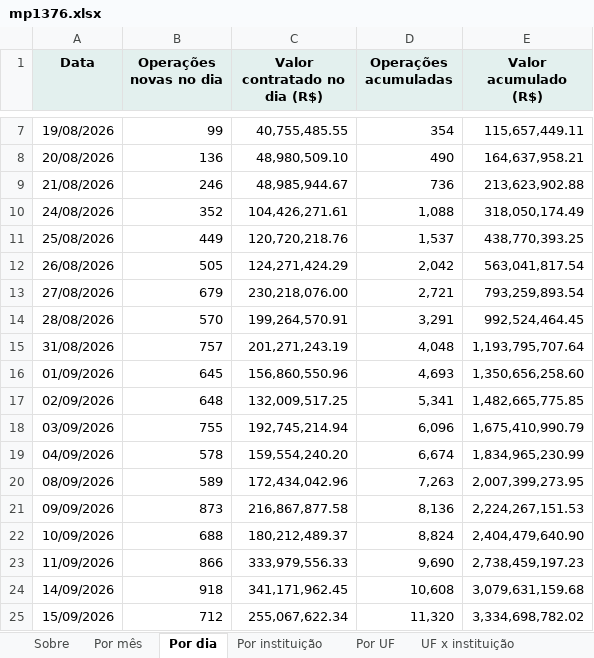
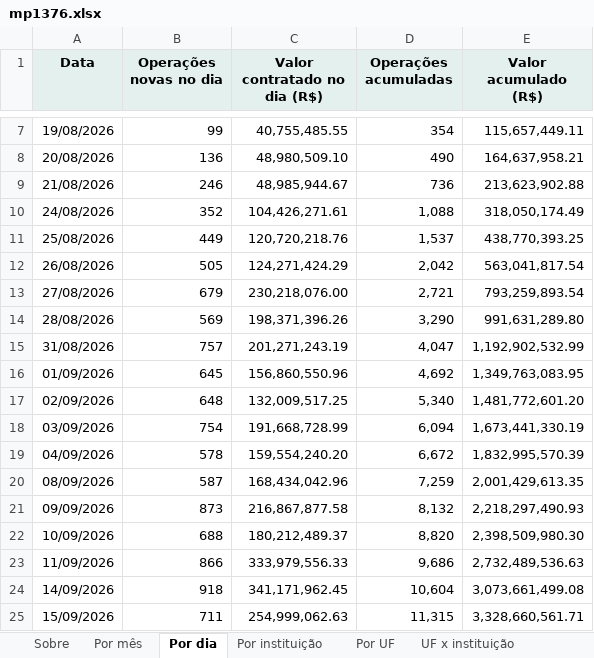
Before and after one commit to FarsulBigData/paineis, an Excel workbook: dados/mp1376.xlsx, sheet Por dia, drawn as a sheet; only a part is shown, gaps mark what is left out; values as stored, in another font and other column widths than the file's, no borders; the diff covers the shown part only; the diff names each change by its address in the sheet, - before the commit and + after, or states it on an @@ line.

```diff
--- a/dados/mp1376.xlsx (sheet Por dia)
+++ b/dados/mp1376.xlsx (sheet Por dia)
-B14 (Operações novas no dia): 570
+B14 (Operações novas no dia): 569
-C14 (Valor contratado no dia (R$)): 199,264,570.91
+C14 (Valor contratado no dia (R$)): 198,371,396.26
-D14 (Operações acumuladas): 3,291
+D14 (Operações acumuladas): 3,290
-E14 (Valor acumulado (R$)): 992,524,464.45
+E14 (Valor acumulado (R$)): 991,631,289.80
-D15 (Operações acumuladas): 4,048
+D15 (Operações acumuladas): 4,047
-E15 (Valor acumulado (R$)): 1,193,795,707.64
+E15 (Valor acumulado (R$)): 1,192,902,532.99
-D16 (Operações acumuladas): 4,693
+D16 (Operações acumuladas): 4,692
-E16 (Valor acumulado (R$)): 1,350,656,258.60
+E16 (Valor acumulado (R$)): 1,349,763,083.95
-D17 (Operações acumuladas): 5,341
+D17 (Operações acumuladas): 5,340
-E17 (Valor acumulado (R$)): 1,482,665,775.85
+E17 (Valor acumulado (R$)): 1,481,772,601.20
-B18 (Operações novas no dia): 755
+B18 (Operações novas no dia): 754
-C18 (Valor contratado no dia (R$)): 192,745,214.94
+C18 (Valor contratado no dia (R$)): 191,668,728.99
-D18 (Operações acumuladas): 6,096
+D18 (Operações acumuladas): 6,094
-E18 (Valor acumulado (R$)): 1,675,410,990.79
+E18 (Valor acumulado (R$)): 1,673,441,330.19
-D19 (Operações acumuladas): 6,674
+D19 (Operações acumuladas): 6,672
-E19 (Valor acumulado (R$)): 1,834,965,230.99
+E19 (Valor acumulado (R$)): 1,832,995,570.39
-B20 (Operações novas no dia): 589
+B20 (Operações novas no dia): 587
-C20 (Valor contratado no dia (R$)): 172,434,042.96
+C20 (Valor contratado no dia (R$)): 168,434,042.96
-D20 (Operações acumuladas): 7,263
+D20 (Operações acumuladas): 7,259
-E20 (Valor acumulado (R$)): 2,007,399,273.95
+E20 (Valor acumulado (R$)): 2,001,429,613.35
-D21 (Operações acumuladas): 8,136
+D21 (Operações acumuladas): 8,132
-E21 (Valor acumulado (R$)): 2,224,267,151.53
+E21 (Valor acumulado (R$)): 2,218,297,490.93
-D22 (Operações acumuladas): 8,824
+D22 (Operações acumuladas): 8,820
-E22 (Valor acumulado (R$)): 2,404,479,640.90
+E22 (Valor acumulado (R$)): 2,398,509,980.30
-D23 (Operações acumuladas): 9,690
+D23 (Operações acumuladas): 9,686
-E23 (Valor acumulado (R$)): 2,738,459,197.23
+E23 (Valor acumulado (R$)): 2,732,489,536.63
-D24 (Operações acumuladas): 10,608
+D24 (Operações acumuladas): 10,604
-E24 (Valor acumulado (R$)): 3,079,631,159.68
+E24 (Valor acumulado (R$)): 3,073,661,499.08
-B25 (Operações novas no dia): 712
+B25 (Operações novas no dia): 711
-C25 (Valor contratado no dia (R$)): 255,067,622.34
+C25 (Valor contratado no dia (R$)): 254,999,062.63
-D25 (Operações acumuladas): 11,320
+D25 (Operações acumuladas): 11,315
-E25 (Valor acumulado (R$)): 3,334,698,782.02
+E25 (Valor acumulado (R$)): 3,328,660,561.71
```
Also changed, not shown: 104 edited cells elsewhere in this sheet, sheet Por instituição, sheet Por UF, sheet Fonte antes x depois, sheet UF x fonte, sheet UF x instituição, sheet UF x programa, 4 more sheets, 2 other files.
